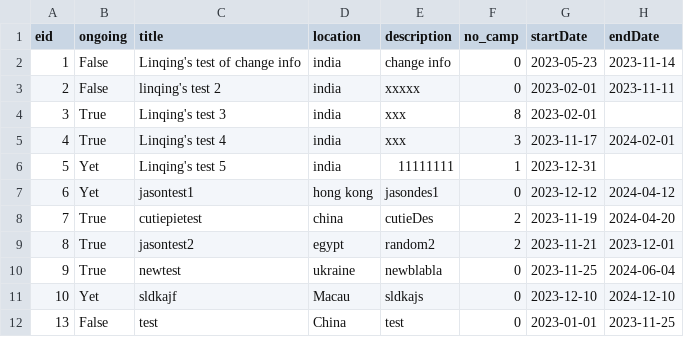
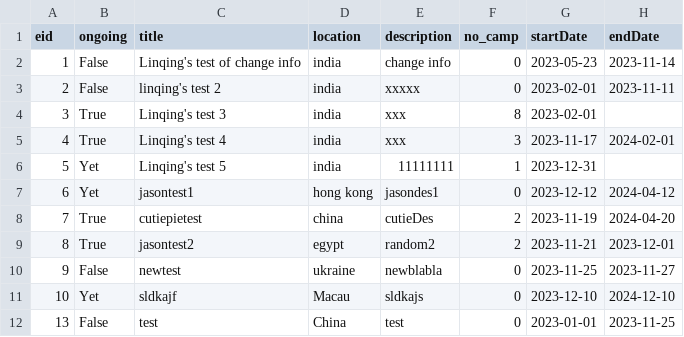
Before and after one commit to bennylao/ucl-humanitarian-management-system-CLI, a CSV file: humanitarian_management_system/data/eventTesting.csv, drawn as a sheet.

Commit message:
fix errors in event.py

```diff
--- a/humanitarian_management_system/data/eventTesting.csv
+++ b/humanitarian_management_system/data/eventTesting.csv
@@ -9,3 +9,3 @@ eid,ongoing,title,location,description,no_camp,startDate,endDate
 8,True,jasontest2,egypt,random2,2,2023-11-21,2023-12-01
-9,True,newtest,ukraine,newblabla,0,2023-11-25,2024-06-04
+9,False,newtest,ukraine,newblabla,0,2023-11-25,2023-11-27
 10,Yet,sldkajf,Macau,sldkajs,0,2023-12-10,2024-12-10
```
Also changed, not shown: 1 other file.
